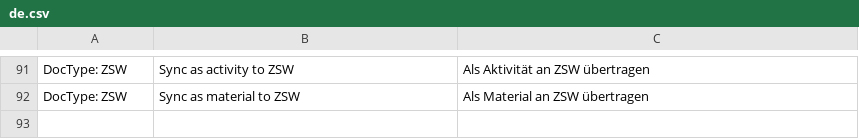
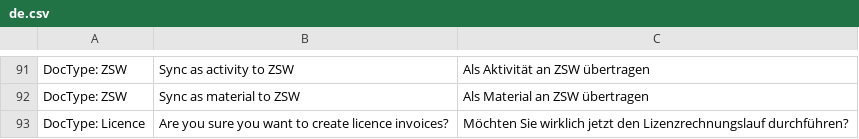
Before and after one commit to Finkzeit/erpfinkzeit, a CSV file: finkzeit/translations/de.csv, drawn as a sheet; only a part is shown, gaps mark what is left out.

Commit message:
allow to include pricing rules on service invoice creation, prompt before invoice cycle

```diff
--- a/finkzeit/translations/de.csv
+++ b/finkzeit/translations/de.csv
@@ -92 +92,2 @@ DocType: ZSW,Sync as activity to ZSW,Als Aktivität an ZSW übertragen
 DocType: ZSW,Sync as material to ZSW,Als Material an ZSW übertragen
+DocType: Licence,Are you sure you want to create licence invoices?,Möchten Sie wirklich jetzt den Lizenzrechnungslauf durchführen?
```
Also changed, not shown: 3 other files.
